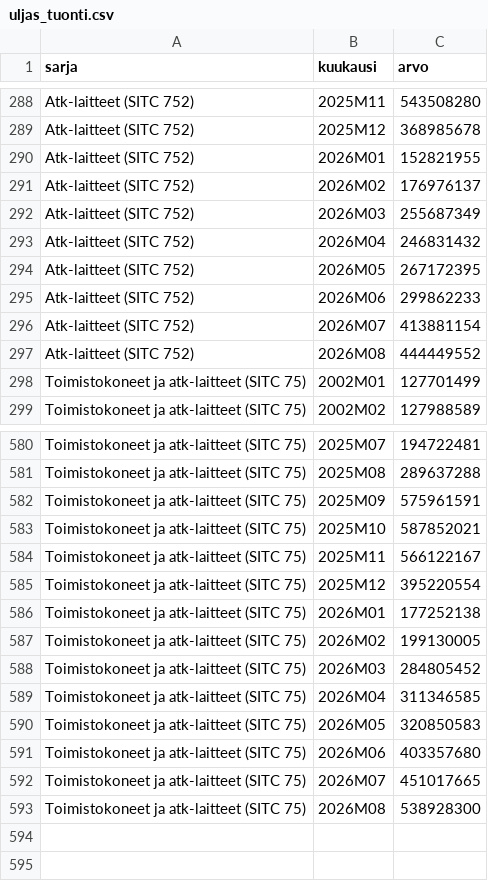
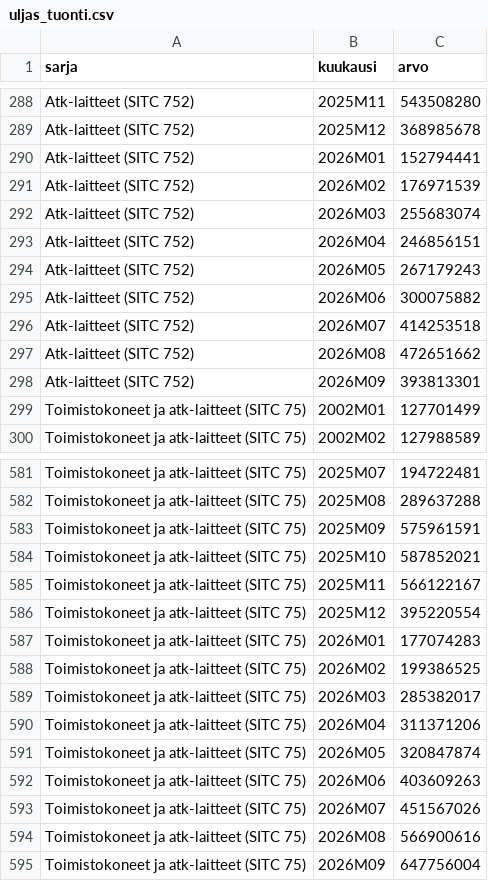
Before and after one commit to mzrantal/HeatMap, a CSV file: data/uljas_tuonti.csv, drawn as a sheet; only a part is shown, gaps mark what is left out.

```diff
--- a/data/uljas_tuonti.csv
+++ b/data/uljas_tuonti.csv
@@ -289,10 +289,11 @@
 "Atk-laitteet (SITC 752)","2025M12",368985678
-"Atk-laitteet (SITC 752)","2026M01",152821955
-"Atk-laitteet (SITC 752)","2026M02",176976137
-"Atk-laitteet (SITC 752)","2026M03",255687349
-"Atk-laitteet (SITC 752)","2026M04",246831432
-"Atk-laitteet (SITC 752)","2026M05",267172395
-"Atk-laitteet (SITC 752)","2026M06",299862233
-"Atk-laitteet (SITC 752)","2026M07",413881154
-"Atk-laitteet (SITC 752)","2026M08",444449552
+"Atk-laitteet (SITC 752)","2026M01",152794441
+"Atk-laitteet (SITC 752)","2026M02",176971539
+"Atk-laitteet (SITC 752)","2026M03",255683074
+"Atk-laitteet (SITC 752)","2026M04",246856151
+"Atk-laitteet (SITC 752)","2026M05",267179243
+"Atk-laitteet (SITC 752)","2026M06",300075882
+"Atk-laitteet (SITC 752)","2026M07",414253518
+"Atk-laitteet (SITC 752)","2026M08",472651662
+"Atk-laitteet (SITC 752)","2026M09",393813301
 "Toimistokoneet ja atk-laitteet (SITC 75)","2002M01",127701499
@@ -585,9 +586,10 @@
 "Toimistokoneet ja atk-laitteet (SITC 75)","2025M12",395220554
-"Toimistokoneet ja atk-laitteet (SITC 75)","2026M01",177252138
-"Toimistokoneet ja atk-laitteet (SITC 75)","2026M02",199130005
-"Toimistokoneet ja atk-laitteet (SITC 75)","2026M03",284805452
-"Toimistokoneet ja atk-laitteet (SITC 75)","2026M04",311346585
-"Toimistokoneet ja atk-laitteet (SITC 75)","2026M05",320850583
-"Toimistokoneet ja atk-laitteet (SITC 75)","2026M06",403357680
-"Toimistokoneet ja atk-laitteet (SITC 75)","2026M07",451017665
-"Toimistokoneet ja atk-laitteet (SITC 75)","2026M08",538928300
+"Toimistokoneet ja atk-laitteet (SITC 75)","2026M01",177074283
+"Toimistokoneet ja atk-laitteet (SITC 75)","2026M02",199386525
+"Toimistokoneet ja atk-laitteet (SITC 75)","2026M03",285382017
+"Toimistokoneet ja atk-laitteet (SITC 75)","2026M04",311371206
+"Toimistokoneet ja atk-laitteet (SITC 75)","2026M05",320847874
+"Toimistokoneet ja atk-laitteet (SITC 75)","2026M06",403609263
+"Toimistokoneet ja atk-laitteet (SITC 75)","2026M07",451567026
+"Toimistokoneet ja atk-laitteet (SITC 75)","2026M08",566900616
+"Toimistokoneet ja atk-laitteet (SITC 75)","2026M09",647756004
```
Also changed, not shown: app/data/heatmap.csv, 2 other files.
